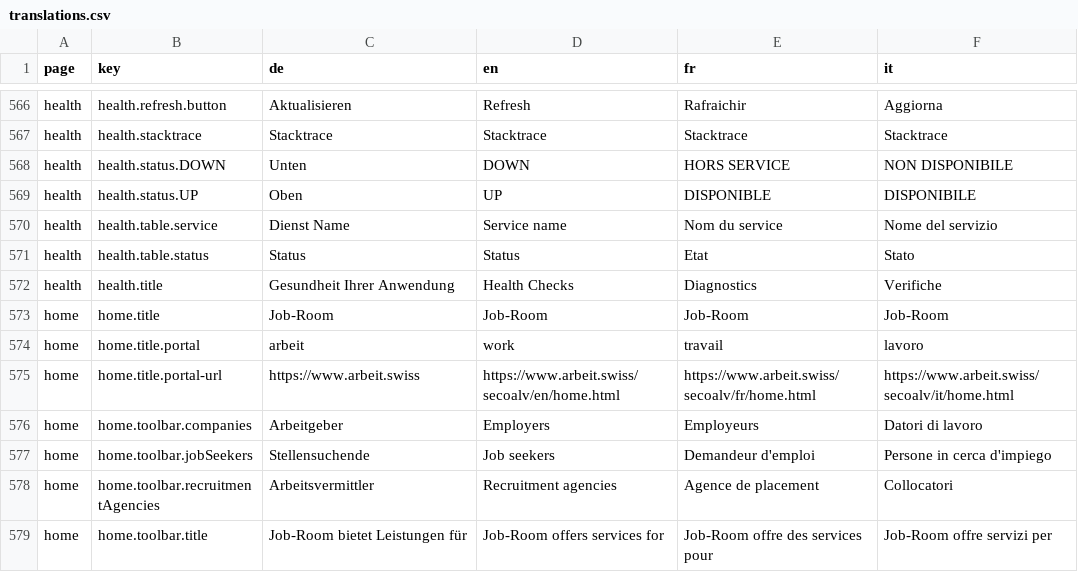
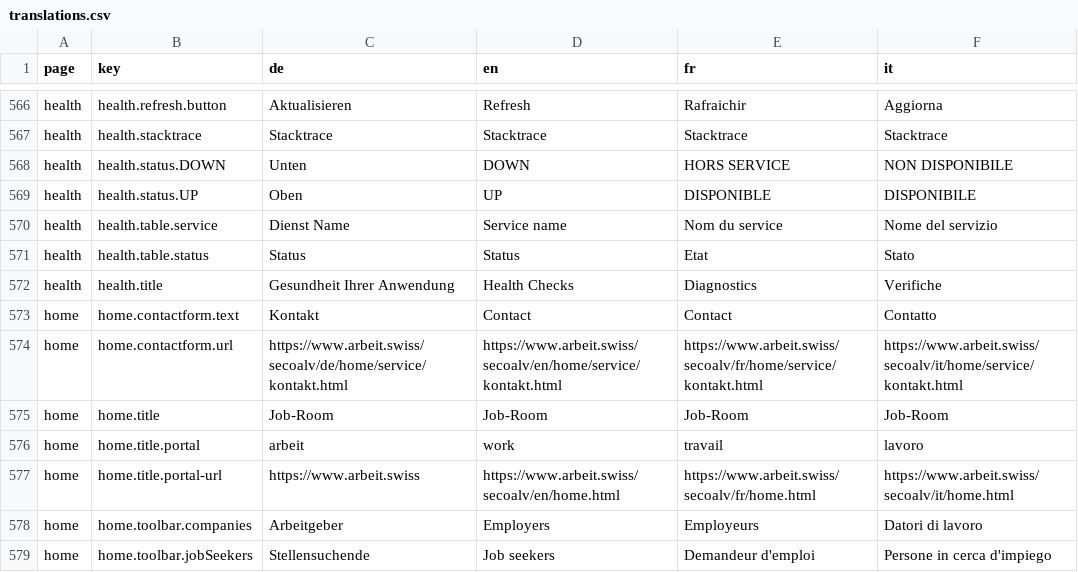
Before and after one commit to tdascoli/jobroom2, a CSV file: src/main/webapp/i18n/translations.csv, drawn as a sheet; only a part is shown, gaps mark what is left out; the shorter side is filled out with more unchanged rows; the diff names each change by its address in the sheet, - before the commit and + after, or states it on an @@ line.

Commit message:
Fix #JR2-757 add Link to contact form (#448)
* Fix #JR2-757 add Link to contact form

* Add translation.csv

```diff
--- a/src/main/webapp/i18n/translations.csv
+++ b/src/main/webapp/i18n/translations.csv
+row 573: home | home.contactform.text | Kontakt | Contact | Contact | Contatto
+row 574: home | home.contactform.url | https://www.arbeit.swiss/secoalv/de/home/service/kontakt.html | https://www.arbeit.swiss/secoalv/en/home/service/kontakt.html | https://www.arbeit.swiss/secoalv/fr/home/service/kontakt.html | https://www.arbeit.swiss/secoalv/it/home/service/kontakt.html
```
Also changed, not shown: 6 other files.
